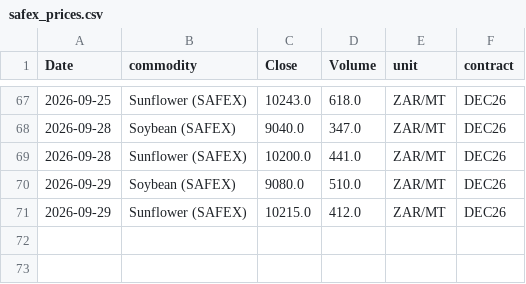
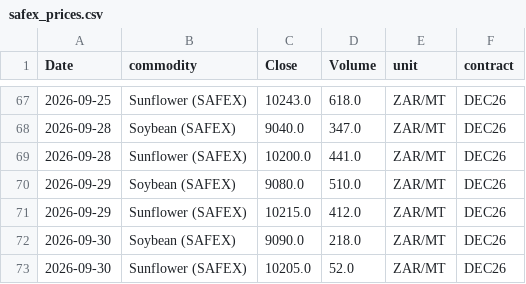
Before and after one commit to philipbergman6-glitch/Mirror-Market, a CSV file: data/history/safex_prices.csv, drawn as a sheet; only a part is shown, gaps mark what is left out.

```diff
--- a/data/history/safex_prices.csv
+++ b/data/history/safex_prices.csv
@@ -71 +71,3 @@ Date,commodity,Close,Volume,unit,contract
 2026-09-29,Sunflower (SAFEX),10215.0,412.0,ZAR/MT,DEC26
+2026-09-30,Soybean (SAFEX),9090.0,218.0,ZAR/MT,DEC26
+2026-09-30,Sunflower (SAFEX),10205.0,52.0,ZAR/MT,DEC26
```
Also changed, not shown: data/history/data_freshness.csv, data/history/forward_curve.csv, 5 other files.
